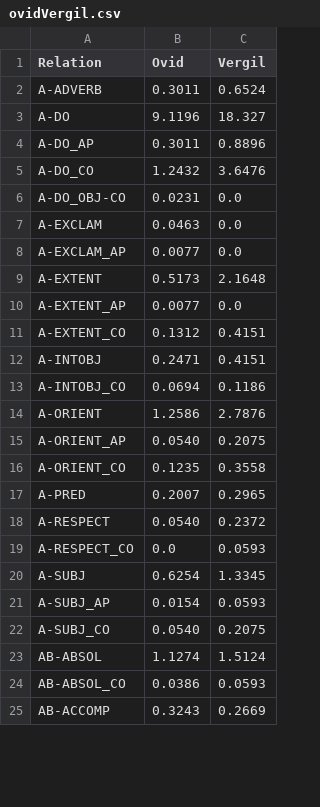
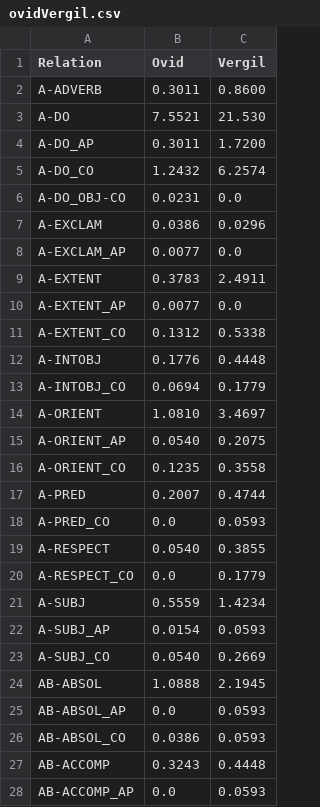
Before and after one commit to brclar15/ovidTreebank, a CSV file: ovidVergil.csv, drawn as a sheet; only a part is shown; the diff covers the shown part only.

Commit message:
Update ovidVergil.csv

```diff
--- a/ovidVergil.csv
+++ b/ovidVergil.csv
@@ -1,25 +1,28 @@
 Relation,Ovid,Vergil
-A-ADVERB,0.3011,0.6524
-A-DO,9.1196,18.327
-A-DO_AP,0.3011,0.8896
-A-DO_CO,1.2432,3.6476
+A-ADVERB,0.3011,0.8600
+A-DO,7.5521,21.530
+A-DO_AP,0.3011,1.7200
+A-DO_CO,1.2432,6.2574
 A-DO_OBJ-CO,0.0231,0.0
-A-EXCLAM,0.0463,0.0
+A-EXCLAM,0.0386,0.0296
 A-EXCLAM_AP,0.0077,0.0
-A-EXTENT,0.5173,2.1648
+A-EXTENT,0.3783,2.4911
 A-EXTENT_AP,0.0077,0.0
-A-EXTENT_CO,0.1312,0.4151
-A-INTOBJ,0.2471,0.4151
-A-INTOBJ_CO,0.0694,0.1186
-A-ORIENT,1.2586,2.7876
+A-EXTENT_CO,0.1312,0.5338
+A-INTOBJ,0.1776,0.4448
+A-INTOBJ_CO,0.0694,0.1779
+A-ORIENT,1.0810,3.4697
 A-ORIENT_AP,0.0540,0.2075
 A-ORIENT_CO,0.1235,0.3558
-A-PRED,0.2007,0.2965
-A-RESPECT,0.0540,0.2372
-A-RESPECT_CO,0.0,0.0593
-A-SUBJ,0.6254,1.3345
+A-PRED,0.2007,0.4744
+A-PRED_CO,0.0,0.0593
+A-RESPECT,0.0540,0.3855
+A-RESPECT_CO,0.0,0.1779
+A-SUBJ,0.5559,1.4234
 A-SUBJ_AP,0.0154,0.0593
-A-SUBJ_CO,0.0540,0.2075
-AB-ABSOL,1.1274,1.5124
+A-SUBJ_CO,0.0540,0.2669
+AB-ABSOL,1.0888,2.1945
+AB-ABSOL_AP,0.0,0.0593
 AB-ABSOL_CO,0.0386,0.0593
-AB-ACCOMP,0.3243,0.2669
+AB-ACCOMP,0.3243,0.4448
+AB-ACCOMP_AP,0.0,0.0593
```
Also changed, not shown: 7 added rows and 143 edited cells elsewhere in this file.
